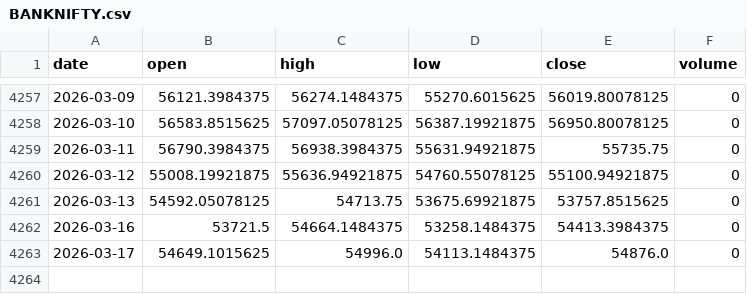
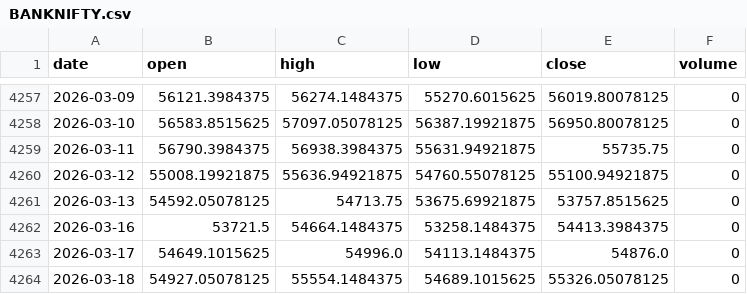
Before and after one commit to akadvisor3-tech/earn-india-market-data, a CSV file: data/indices/BANKNIFTY.csv, drawn as a sheet; only a part is shown, gaps mark what is left out; the diff names each change by its address in the sheet, - before the commit and + after, or states it on an @@ line.

```diff
--- a/data/indices/BANKNIFTY.csv
+++ b/data/indices/BANKNIFTY.csv
+row 4264: 2026-03-18 | 54927.05078125 | 55554.1484375 | 54689.1015625 | 55326.05078125 | 0
```
Also changed, not shown: data/indices/NIFTY50.csv, data/indices/SENSEX.csv.
